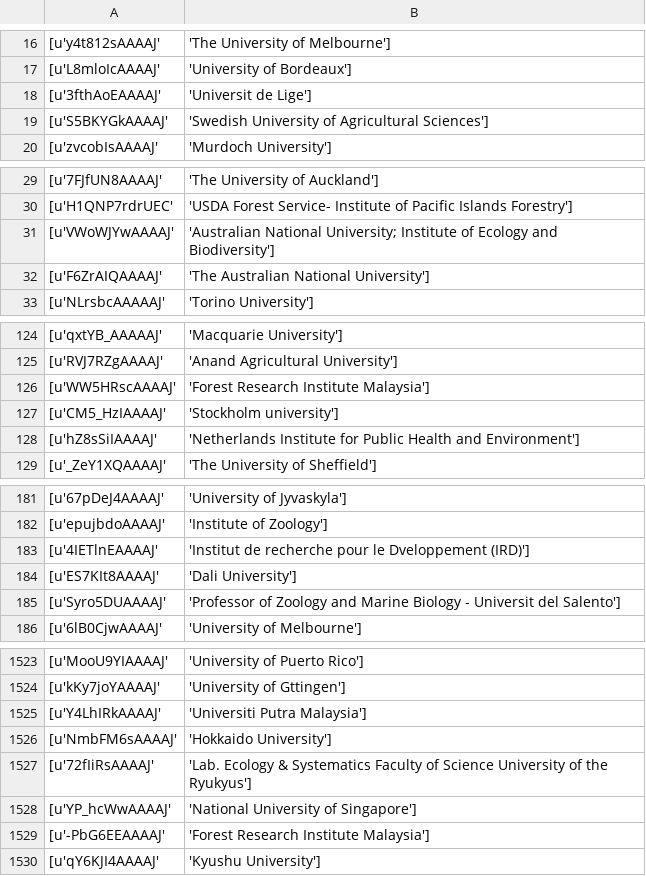
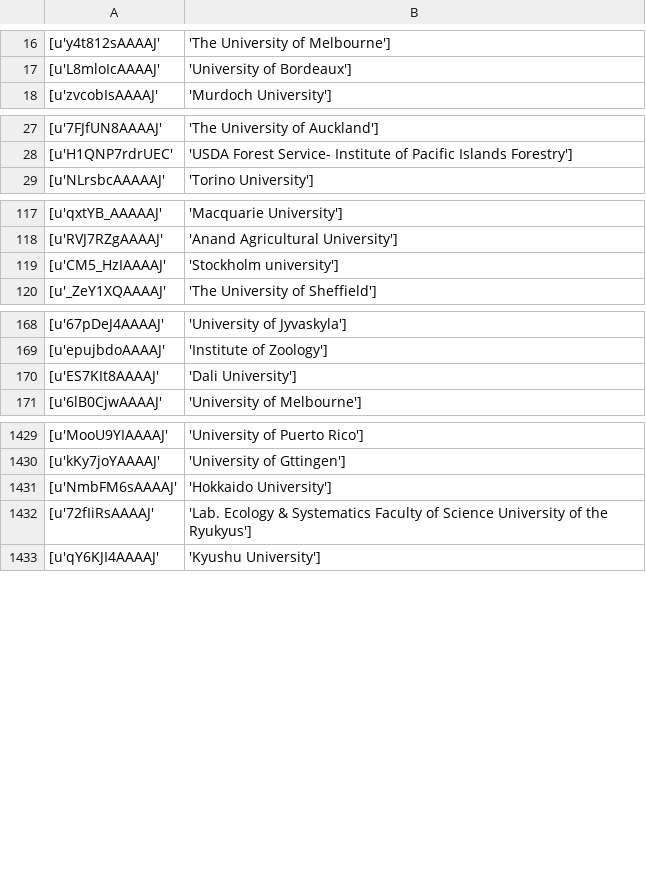
Before and after one commit to weecology/bibliometrics, a CSV file: Bad_names.csv, drawn as a sheet; only a part is shown, gaps mark what is left out; the diff covers the shown part only.

Commit message:
Added patterns for foreign institutions

```diff
--- a/Bad_names.csv
+++ b/Bad_names.csv
@@ -17,4 +17,2 @@
 [u'L8mloIcAAAAJ', 'University of Bordeaux']
-[u'3fthAoEAAAAJ', 'Universit de Lige']
-[u'S5BKYGkAAAAJ', 'Swedish University of Agricultural Sciences']
 [u'zvcobIsAAAAJ', 'Murdoch University']
@@ -30,4 +28,2 @@
 [u'H1QNP7rdrUEC', 'USDA Forest Service- Institute of Pacific Islands Forestry']
-[u'VWoWJYwAAAAJ', 'Australian National University; Institute of Ecology and Biodiversity']
-[u'F6ZrAIQAAAAJ', 'The Australian National University']
 [u'NLrsbcAAAAAJ', 'Torino University']
@@ -125,5 +118,3 @@
 [u'RVJ7RZgAAAAJ', 'Anand Agricultural University']
-[u'WW5HRscAAAAJ', 'Forest Research Institute Malaysia']
 [u'CM5_HzIAAAAJ', 'Stockholm university']
-[u'hZ8sSiIAAAAJ', 'Netherlands Institute for Public Health and Environment']
 [u'_ZeY1XQAAAAJ', 'The University of Sheffield']
@@ -182,5 +169,3 @@
 [u'epujbdoAAAAJ', 'Institute of Zoology']
-[u'4IETlnEAAAAJ', 'Institut de recherche pour le Dveloppement (IRD)']
 [u'ES7KIt8AAAAJ', 'Dali University']
-[u'Syro5DUAAAAJ', 'Professor of Zoology and Marine Biology - Universit del Salento']
 [u'6lB0CjwAAAAJ', 'University of Melbourne']
@@ -1524,7 +1430,4 @@
 [u'kKy7joYAAAAJ', 'University of Gttingen']
-[u'Y4LhIRkAAAAJ', 'Universiti Putra Malaysia']
 [u'NmbFM6sAAAAJ', 'Hokkaido University']
 [u'72fIiRsAAAAJ', 'Lab. Ecology & Systematics Faculty of Science University of the Ryukyus']
-[u'YP_hcWwAAAAJ', 'National University of Singapore']
-[u'-PbG6EEAAAAJ', 'Forest Research Institute Malaysia']
 [u'qY6KJI4AAAAJ', 'Kyushu University']
```
Also changed, not shown: 86 removed rows elsewhere in this file, 1 other file.
